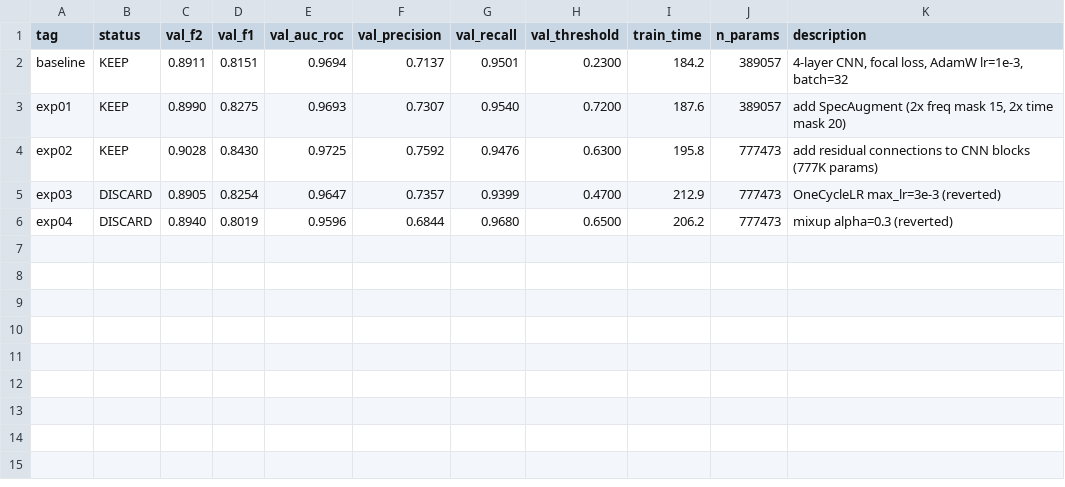
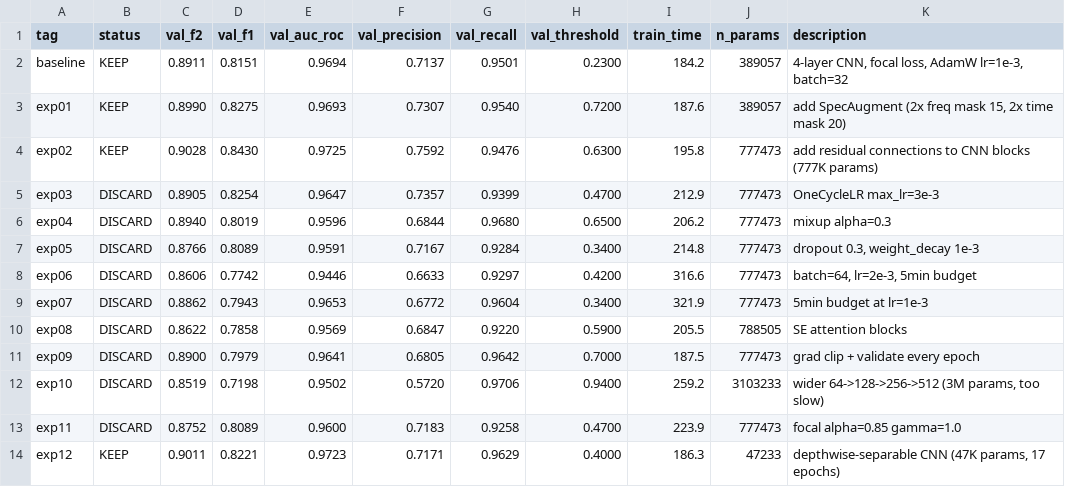
Before and after one commit to michael-ford/seal-roar-detection, a TSV file: results.tsv, drawn as a sheet.

Commit message:
update results log through exp12

```diff
--- a/results.tsv
+++ b/results.tsv
@@ -4,3 +4,11 @@ exp01	KEEP	0.8990	0.8275	0.9693	0.7307	0.9540	0.7200	187.6	389057	add SpecAugmen
 exp02	KEEP	0.9028	0.8430	0.9725	0.7592	0.9476	0.6300	195.8	777473	add residual connections to CNN blocks (777K params)
-exp03	DISCARD	0.8905	0.8254	0.9647	0.7357	0.9399	0.4700	212.9	777473	OneCycleLR max_lr=3e-3 (reverted)
-exp04	DISCARD	0.8940	0.8019	0.9596	0.6844	0.9680	0.6500	206.2	777473	mixup alpha=0.3 (reverted)
+exp03	DISCARD	0.8905	0.8254	0.9647	0.7357	0.9399	0.4700	212.9	777473	OneCycleLR max_lr=3e-3
+exp04	DISCARD	0.8940	0.8019	0.9596	0.6844	0.9680	0.6500	206.2	777473	mixup alpha=0.3
+exp05	DISCARD	0.8766	0.8089	0.9591	0.7167	0.9284	0.3400	214.8	777473	dropout 0.3, weight_decay 1e-3
+exp06	DISCARD	0.8606	0.7742	0.9446	0.6633	0.9297	0.4200	316.6	777473	batch=64, lr=2e-3, 5min budget
+exp07	DISCARD	0.8862	0.7943	0.9653	0.6772	0.9604	0.3400	321.9	777473	5min budget at lr=1e-3
+exp08	DISCARD	0.8622	0.7858	0.9569	0.6847	0.9220	0.5900	205.5	788505	SE attention blocks
+exp09	DISCARD	0.8900	0.7979	0.9641	0.6805	0.9642	0.7000	187.5	777473	grad clip + validate every epoch
+exp10	DISCARD	0.8519	0.7198	0.9502	0.5720	0.9706	0.9400	259.2	3103233	wider 64->128->256->512 (3M params, too slow)
+exp11	DISCARD	0.8752	0.8089	0.9600	0.7183	0.9258	0.4700	223.9	777473	focal alpha=0.85 gamma=1.0
+exp12	KEEP	0.9011	0.8221	0.9723	0.7171	0.9629	0.4000	186.3	47233	depthwise-separable CNN (47K params, 17 epochs)
```
